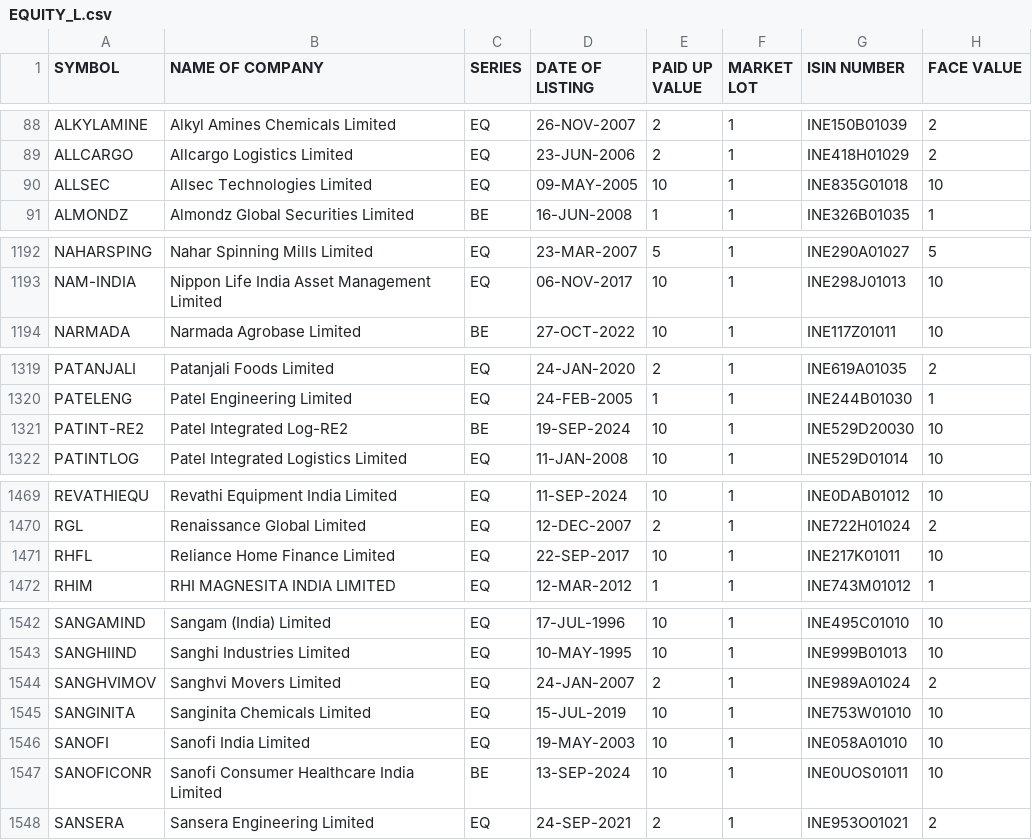
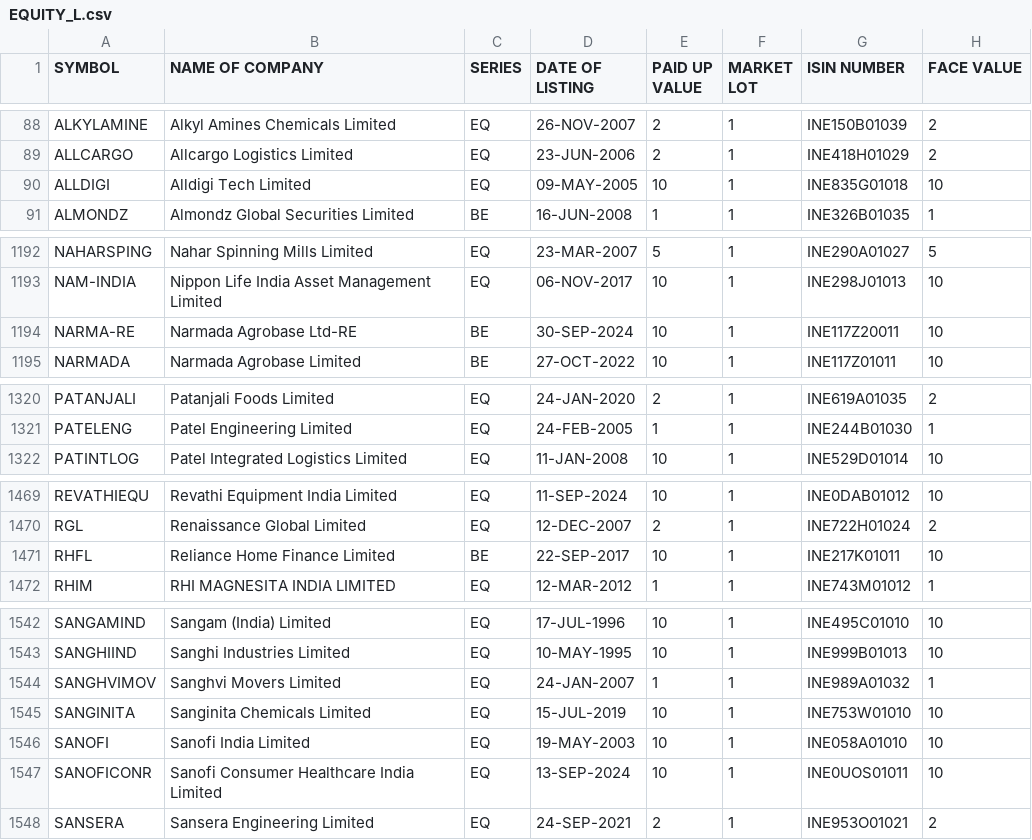
Before and after one commit to desmond-at-work/pkscreener, a CSV file: results/Indices/EQUITY_L.csv, drawn as a sheet; only a part is shown, gaps mark what is left out; the diff covers the shown part only.

```diff
--- a/results/Indices/EQUITY_L.csv
+++ b/results/Indices/EQUITY_L.csv
@@ -89,3 +89,3 @@ ALKYLAMINE,Alkyl Amines Chemicals Limited,EQ,26-NOV-2007,2,1,INE150B01039,2
 ALLCARGO,Allcargo Logistics Limited,EQ,23-JUN-2006,2,1,INE418H01029,2
-ALLSEC,Allsec Technologies Limited,EQ,09-MAY-2005,10,1,INE835G01018,10
+ALLDIGI,Alldigi Tech Limited,EQ,09-MAY-2005,10,1,INE835G01018,10
 ALMONDZ,Almondz Global Securities Limited,BE,16-JUN-2008,1,1,INE326B01035,1
@@ -1193,2 +1193,3 @@ NAHARSPING,Nahar Spinning Mills Limited,EQ,23-MAR-2007,5,1,INE290A01027,5
 NAM-INDIA,Nippon Life India Asset Management Limited,EQ,06-NOV-2017,10,1,INE298J01013,10
+NARMA-RE,Narmada Agrobase Ltd-RE,BE,30-SEP-2024,10,1,INE117Z20011,10
 NARMADA,Narmada Agrobase Limited,BE,27-OCT-2022,10,1,INE117Z01011,10
@@ -1320,3 +1321,2 @@ PATANJALI,Patanjali Foods Limited,EQ,24-JAN-2020,2,1,INE619A01035,2
 PATELENG,Patel Engineering Limited,EQ,24-FEB-2005,1,1,INE244B01030,1
-PATINT-RE2,Patel Integrated Log-RE2,BE,19-SEP-2024,10,1,INE529D20030,10
 PATINTLOG,Patel Integrated Logistics Limited,EQ,11-JAN-2008,10,1,INE529D01014,10
@@ -1470,3 +1470,3 @@ REVATHIEQU,Revathi Equipment India Limited,EQ,11-SEP-2024,10,1,INE0DAB01012,10
 RGL,Renaissance Global Limited,EQ,12-DEC-2007,2,1,INE722H01024,2
-RHFL,Reliance Home Finance Limited,EQ,22-SEP-2017,10,1,INE217K01011,10
+RHFL,Reliance Home Finance Limited,BE,22-SEP-2017,10,1,INE217K01011,10
 RHIM,RHI MAGNESITA INDIA LIMITED,EQ,12-MAR-2012,1,1,INE743M01012,1
@@ -1543,6 +1543,6 @@ SANGAMIND,Sangam (India) Limited,EQ,17-JUL-1996,10,1,INE495C01010,10
 SANGHIIND,Sanghi Industries Limited,EQ,10-MAY-1995,10,1,INE999B01013,10
-SANGHVIMOV,Sanghvi Movers Limited,EQ,24-JAN-2007,2,1,INE989A01024,2
+SANGHVIMOV,Sanghvi Movers Limited,EQ,24-JAN-2007,1,1,INE989A01032,1
 SANGINITA,Sanginita Chemicals Limited,EQ,15-JUL-2019,10,1,INE753W01010,10
 SANOFI,Sanofi India Limited,EQ,19-MAY-2003,10,1,INE058A01010,10
-SANOFICONR,Sanofi Consumer Healthcare India Limited,BE,13-SEP-2024,10,1,INE0UOS01011,10
+SANOFICONR,Sanofi Consumer Healthcare India Limited,EQ,13-SEP-2024,10,1,INE0UOS01011,10
 SANSERA,Sansera Engineering Limited,EQ,24-SEP-2021,2,1,INE953O01021,2
```
Also changed, not shown: 4 edited cells elsewhere in this file, results/Indices/NSE_FO_SosScheme.csv, 11 other files.
